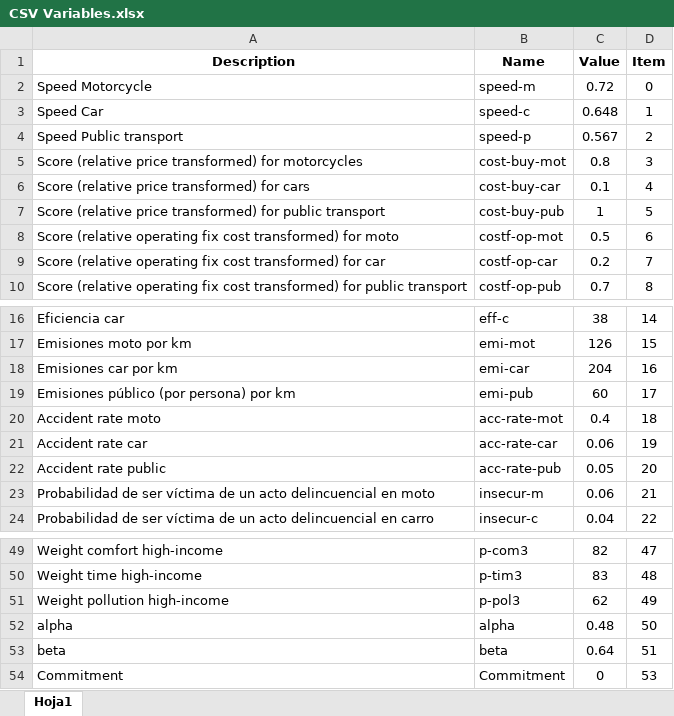
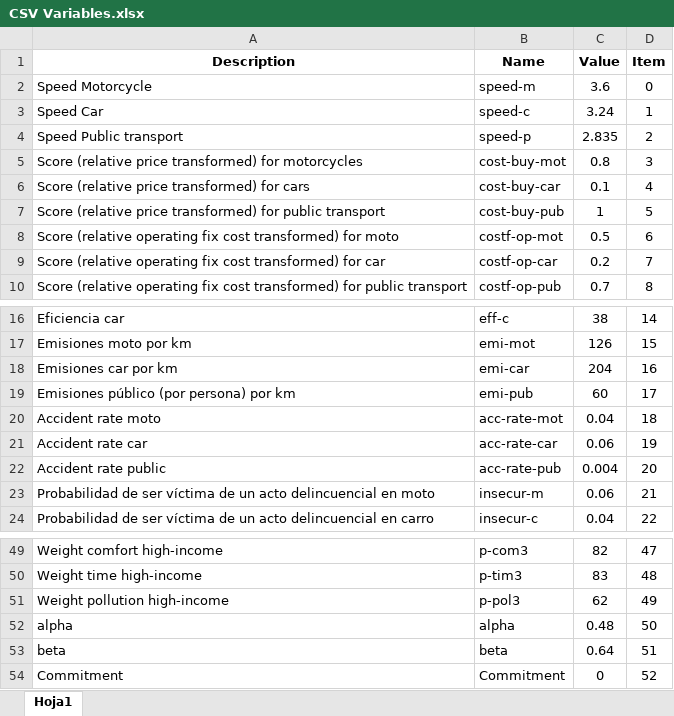
Before and after one commit to maxmalikov/Cali-Transport-Sim, an Excel workbook: Netlogo/CSV Variables.xlsx, sheet Hoja1, drawn as a sheet; only a part is shown, gaps mark what is left out; values as stored, in another font and other column widths than the file's, no borders; the diff names each change by its address in the sheet, - before the commit and + after, or states it on an @@ line.

```diff
--- a/Netlogo/CSV Variables.xlsx (sheet Hoja1)
+++ b/Netlogo/CSV Variables.xlsx (sheet Hoja1)
-C2 (Value): 0.72
+C2 (Value): 3.6
-C3 (Value): 0.648
+C3 (Value): 3.24
-C4 (Value): 0.567
+C4 (Value): 2.835
-C20 (Value): 0.4
+C20 (Value): 0.04
-C22 (Value): 0.05
+C22 (Value): 0.004
-D54 (Item): 53
+D54 (Item): 52
```
Also changed, not shown: 2 other files.
